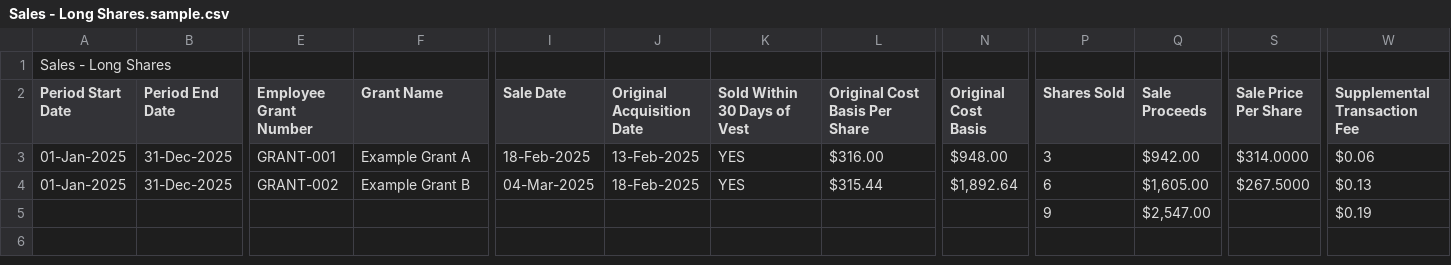
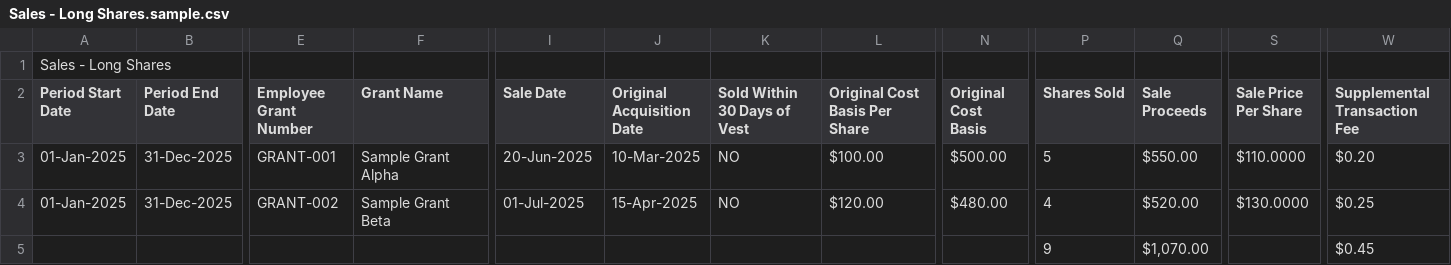
Before and after one commit to Pawankumaragrawal587/FA-Helper-App, a CSV file: sample/Sales - Long Shares.sample.csv, drawn as a sheet; only a part is shown, gaps mark what is left out; the diff names each change by its address in the sheet, - before the commit and + after, or states it on an @@ line.

```diff
--- a/sample/Sales - Long Shares.sample.csv
+++ b/sample/Sales - Long Shares.sample.csv
-F3 (Grant Name): Example Grant A
+F3 (Grant Name): Sample Grant Alpha
-I3 (Sale Date): 18-Feb-2025
+I3 (Sale Date): 20-Jun-2025
-J3 (Original Acquisition Date): 13-Feb-2025
+J3 (Original Acquisition Date): 10-Mar-2025
-K3:K4 (Sold Within 30 Days of Vest): YES
+K3:K4 (Sold Within 30 Days of Vest): NO
-L3 (Original Cost Basis Per Share): $316.00
+L3 (Original Cost Basis Per Share): $100.00
-N3 (Original Cost Basis): $948.00
+N3 (Original Cost Basis): $500.00
-P3 (Shares Sold): 3
+P3 (Shares Sold): 5
-Q3 (Sale Proceeds): $942.00
+Q3 (Sale Proceeds): $550.00
-S3 (Sale Price Per Share): $314.0000
+S3 (Sale Price Per Share): $110.0000
-W3 (Supplemental Transaction Fee): $0.06
+W3 (Supplemental Transaction Fee): $0.20
-F4 (Grant Name): Example Grant B
+F4 (Grant Name): Sample Grant Beta
-I4 (Sale Date): 04-Mar-2025
+I4 (Sale Date): 01-Jul-2025
-J4 (Original Acquisition Date): 18-Feb-2025
+J4 (Original Acquisition Date): 15-Apr-2025
-L4 (Original Cost Basis Per Share): $315.44
+L4 (Original Cost Basis Per Share): $120.00
-N4 (Original Cost Basis): $1,892.64
+N4 (Original Cost Basis): $480.00
-P4 (Shares Sold): 6
+P4 (Shares Sold): 4
-Q4 (Sale Proceeds): $1,605.00
+Q4 (Sale Proceeds): $520.00
-S4 (Sale Price Per Share): $267.5000
+S4 (Sale Price Per Share): $130.0000
-W4 (Supplemental Transaction Fee): $0.13
+W4 (Supplemental Transaction Fee): $0.25
-Q5 (Sale Proceeds): $2,547.00
+Q5 (Sale Proceeds): $1,070.00
-W5 (Supplemental Transaction Fee): $0.19
+W5 (Supplemental Transaction Fee): $0.45
```
Also changed, not shown: sample/RSU Releases.sample.csv, sample/SBI_REFERENCE_RATES_USD.sample.csv, 8 other files.
